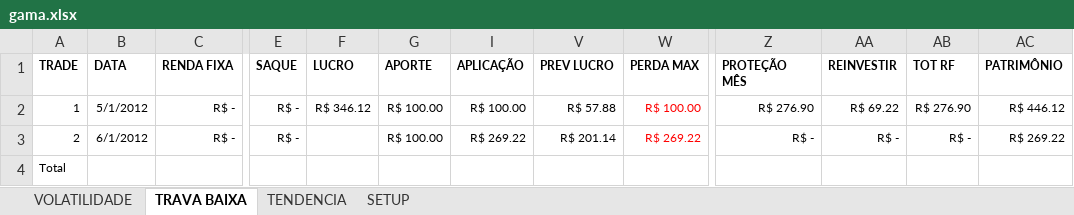
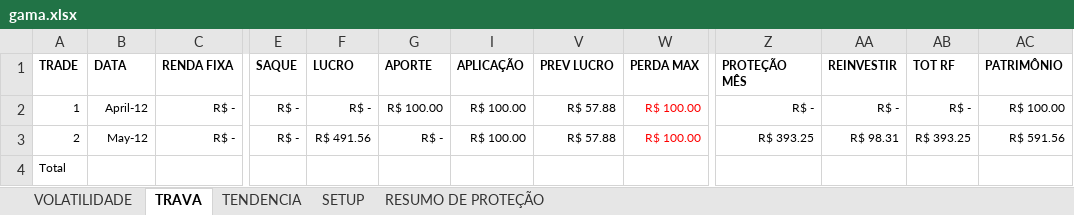
Before and after one commit to bengelbert/ifsc, an Excel workbook: stocks/gama.xlsx, sheet TRAVA, drawn as a sheet; only a part is shown, gaps mark what is left out; values as stored, in another font and other column widths than the file's, no borders; table styles not drawn; the diff names each change by its address in the sheet, - before the commit and + after, or states it on an @@ line.

```diff
--- a/stocks/gama.xlsx (sheet TRAVA)
+++ b/stocks/gama.xlsx (sheet TRAVA)
-sheet tab: TRAVA BAIXA
+sheet tab: TRAVA
+sheet tab: RESUMO DE PROTEÇÃO
-B2 (DATA): 5/1/2012
+B2 (DATA): April-12
-F2 (LUCRO): R$ 346.12
+F2 (LUCRO): R$ -
-Z2 (PROTEÇÃO MÊS): R$ 276.90
+Z2 (PROTEÇÃO MÊS): R$ -
-AA2 (REINVESTIR): R$ 69.22
+AA2 (REINVESTIR): R$ -
-AB2 (TOT RF): R$ 276.90
+AB2 (TOT RF): R$ -
-AC2 (PATRIMÔNIO): R$ 446.12
+AC2 (PATRIMÔNIO): R$ 100.00
-B3 (DATA): 6/1/2012
+B3 (DATA): May-12
-F3 (LUCRO): (empty)
+F3 (LUCRO): R$ 491.56
-G3 (APORTE): R$ 100.00
+G3 (APORTE): R$ -
-I3 (APLICAÇÃO): R$ 269.22
+I3 (APLICAÇÃO): R$ 100.00
-V3 (PREV LUCRO): R$ 201.14
+V3 (PREV LUCRO): R$ 57.88
-W3 (PERDA MAX): R$ 269.22
+W3 (PERDA MAX): R$ 100.00
-Z3 (PROTEÇÃO MÊS): R$ -
+Z3 (PROTEÇÃO MÊS): R$ 393.25
-AA3 (REINVESTIR): R$ -
+AA3 (REINVESTIR): R$ 98.31
-AB3 (TOT RF): R$ -
+AB3 (TOT RF): R$ 393.25
-AC3 (PATRIMÔNIO): R$ 269.22
+AC3 (PATRIMÔNIO): R$ 591.56
```
Also changed, not shown: sheet TENDENCIA, sheet VOLATILIDADE, formulas that keep their value, hidden cells, stocks/nc_xpi_opcoes.xlsx, stocks/patrimonio.xlsx, 1 other file.
